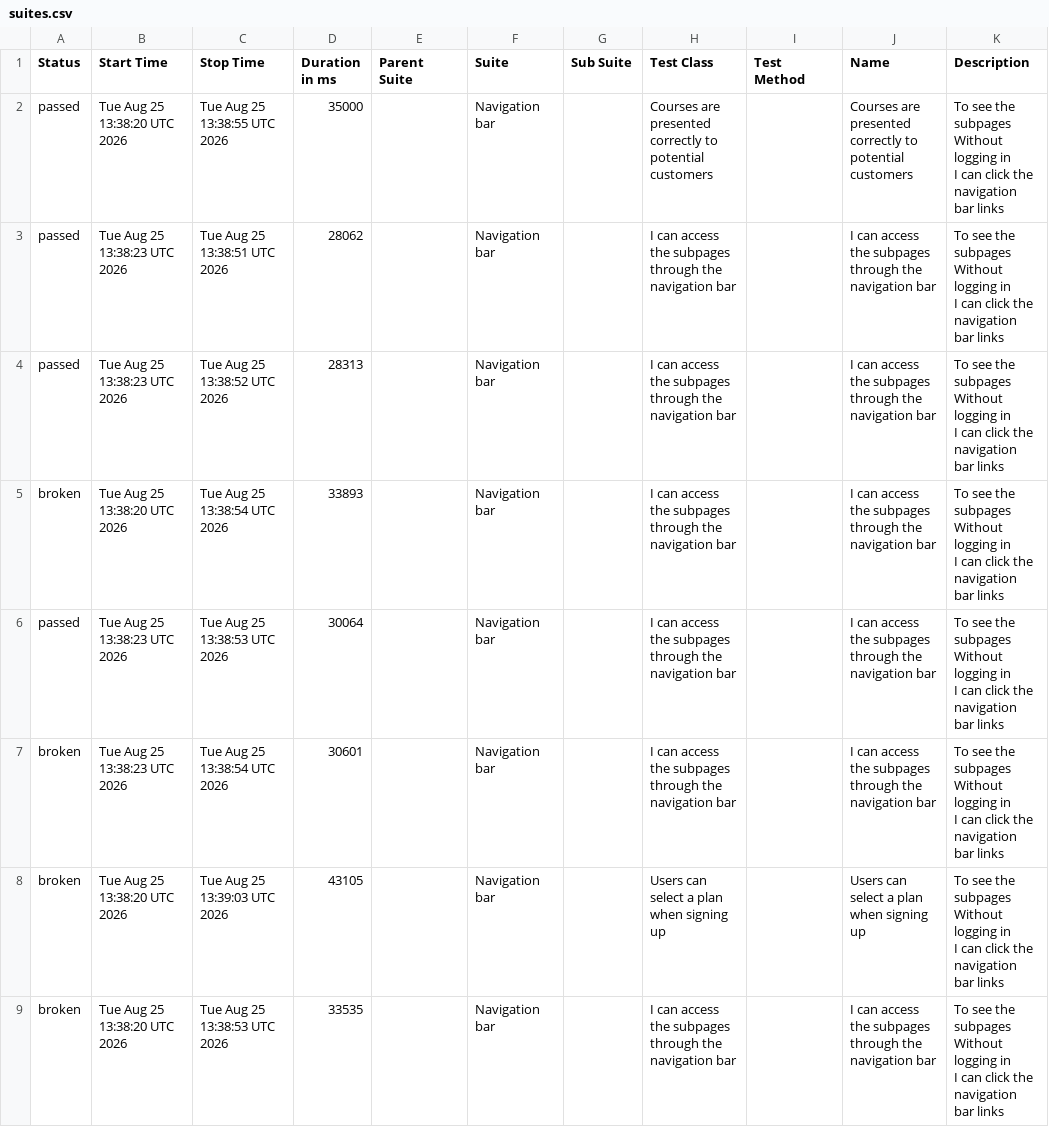
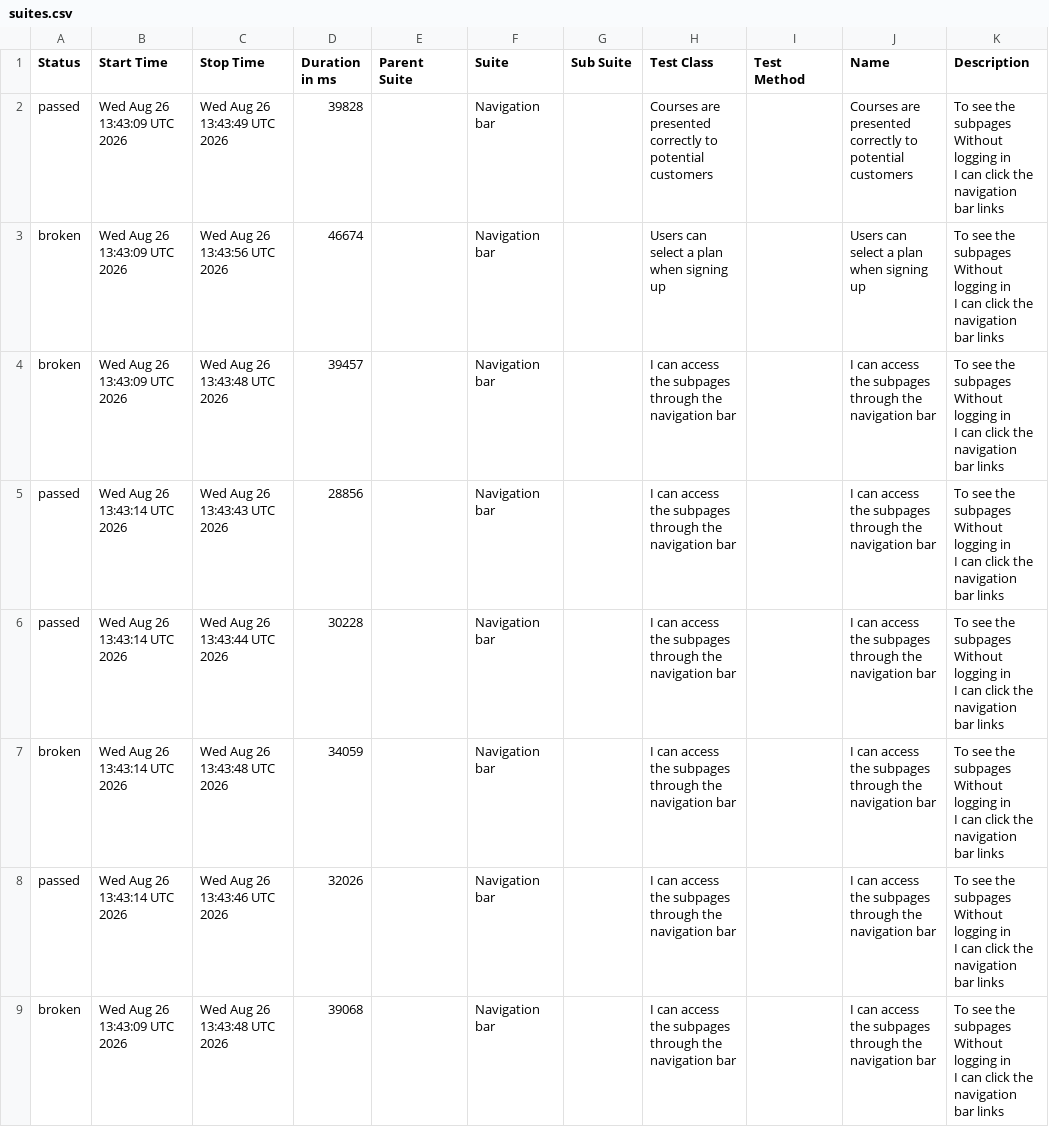
Before and after one commit to ingmarcela27/ci-reporting-building-block, a CSV file: allureReport/data/suites.csv, drawn as a sheet.

```diff
--- a/allureReport/data/suites.csv
+++ b/allureReport/data/suites.csv
@@ -1,25 +1,25 @@
 "Status","Start Time","Stop Time","Duration in ms","Parent Suite","Suite","Sub Suite","Test Class","Test Method","Name","Description"
-"passed","Tue Aug 25 13:38:20 UTC 2026","Tue Aug 25 13:38:55 UTC 2026","35000","","Navigation bar","","Courses are presented correctly to potential customers","","Courses are presented correctly to potential customers","  To see the subpages
-  Without logging in
-  I can click the navigation bar links"
-"passed","Tue Aug 25 13:38:23 UTC 2026","Tue Aug 25 13:38:51 UTC 2026","28062","","Navigation bar","","I can access the subpages through the navigation bar","","I can access the subpages through the navigation bar","  To see the subpages
-  Without logging in
-  I can click the navigation bar links"
-"passed","Tue Aug 25 13:38:23 UTC 2026","Tue Aug 25 13:38:52 UTC 2026","28313","","Navigation bar","","I can access the subpages through the navigation bar","","I can access the subpages through the navigation bar","  To see the subpages
-  Without logging in
-  I can click the navigation bar links"
-"broken","Tue Aug 25 13:38:20 UTC 2026","Tue Aug 25 13:38:54 UTC 2026","33893","","Navigation bar","","I can access the subpages through the navigation bar","","I can access the subpages through the navigation bar","  To see the subpages
-  Without logging in
-  I can click the navigation bar links"
-"passed","Tue Aug 25 13:38:23 UTC 2026","Tue Aug 25 13:38:53 UTC 2026","30064","","Navigation bar","","I can access the subpages through the navigation bar","","I can access the subpages through the navigation bar","  To see the subpages
-  Without logging in
-  I can click the navigation bar links"
-"broken","Tue Aug 25 13:38:23 UTC 2026","Tue Aug 25 13:38:54 UTC 2026","30601","","Navigation bar","","I can access the subpages through the navigation bar","","I can access the subpages through the navigation bar","  To see the subpages
-  Without logging in
-  I can click the navigation bar links"
-"broken","Tue Aug 25 13:38:20 UTC 2026","Tue Aug 25 13:39:03 UTC 2026","43105","","Navigation bar","","Users can select a plan when signing up","","Users can select a plan when signing up","  To see the subpages
-  Without logging in
-  I can click the navigation bar links"
-"broken","Tue Aug 25 13:38:20 UTC 2026","Tue Aug 25 13:38:53 UTC 2026","33535","","Navigation bar","","I can access the subpages through the navigation bar","","I can access the subpages through the navigation bar","  To see the subpages
-  Without logging in
-  I can click the navigation bar links"
+"passed","Wed Aug 26 13:43:09 UTC 2026","Wed Aug 26 13:43:49 UTC 2026","39828","","Navigation bar","","Courses are presented correctly to potential customers","","Courses are presented correctly to potential customers","  To see the subpages
+  Without logging in
+  I can click the navigation bar links"
+"broken","Wed Aug 26 13:43:09 UTC 2026","Wed Aug 26 13:43:56 UTC 2026","46674","","Navigation bar","","Users can select a plan when signing up","","Users can select a plan when signing up","  To see the subpages
+  Without logging in
+  I can click the navigation bar links"
+"broken","Wed Aug 26 13:43:09 UTC 2026","Wed Aug 26 13:43:48 UTC 2026","39457","","Navigation bar","","I can access the subpages through the navigation bar","","I can access the subpages through the navigation bar","  To see the subpages
+  Without logging in
+  I can click the navigation bar links"
+"passed","Wed Aug 26 13:43:14 UTC 2026","Wed Aug 26 13:43:43 UTC 2026","28856","","Navigation bar","","I can access the subpages through the navigation bar","","I can access the subpages through the navigation bar","  To see the subpages
+  Without logging in
+  I can click the navigation bar links"
+"passed","Wed Aug 26 13:43:14 UTC 2026","Wed Aug 26 13:43:44 UTC 2026","30228","","Navigation bar","","I can access the subpages through the navigation bar","","I can access the subpages through the navigation bar","  To see the subpages
+  Without logging in
+  I can click the navigation bar links"
+"broken","Wed Aug 26 13:43:14 UTC 2026","Wed Aug 26 13:43:48 UTC 2026","34059","","Navigation bar","","I can access the subpages through the navigation bar","","I can access the subpages through the navigation bar","  To see the subpages
+  Without logging in
+  I can click the navigation bar links"
+"passed","Wed Aug 26 13:43:14 UTC 2026","Wed Aug 26 13:43:46 UTC 2026","32026","","Navigation bar","","I can access the subpages through the navigation bar","","I can access the subpages through the navigation bar","  To see the subpages
+  Without logging in
+  I can click the navigation bar links"
+"broken","Wed Aug 26 13:43:09 UTC 2026","Wed Aug 26 13:43:48 UTC 2026","39068","","Navigation bar","","I can access the subpages through the navigation bar","","I can access the subpages through the navigation bar","  To see the subpages
+  Without logging in
+  I can click the navigation bar links"
```
Also changed, not shown: allureReport/data/behaviors.csv, 46 other files.
